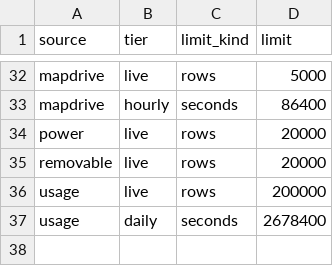
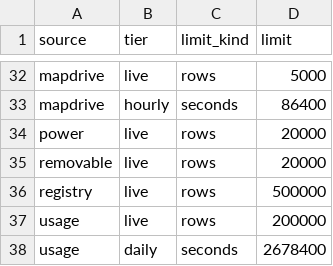
Before and after one commit to DevNullLtd/Yuzu, a TSV file: docs/capability-registries/tar_retention_tiers.tsv, drawn as a sheet; only a part is shown, gaps mark what is left out; the diff names each change by its address in the sheet, - before the commit and + after, or states it on an @@ line.

```diff
--- a/docs/capability-registries/tar_retention_tiers.tsv
+++ b/docs/capability-registries/tar_retention_tiers.tsv
+row 36: registry | live | rows | 500000
```
Also changed, not shown: 2 other files.
